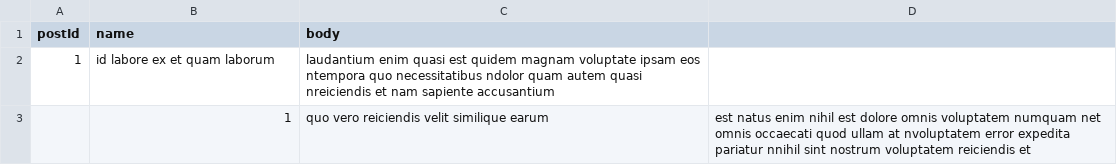
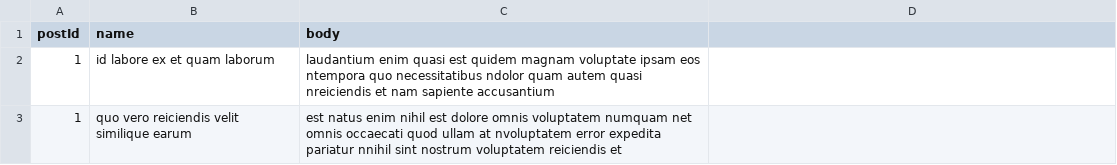
Before and after one commit to LuckerOk/BE, a CSV file: lesson-6/2/src/data/users.csv, drawn as a sheet.

```diff
--- a/lesson-6/2/src/data/users.csv
+++ b/lesson-6/2/src/data/users.csv
@@ -2,2 +2,2 @@ postId;name;body
 1;id labore ex et quam laborum;laudantium enim quasi est quidem magnam voluptate ipsam eos ntempora quo necessitatibus ndolor quam autem quasi nreiciendis et nam sapiente accusantium
-;1;quo vero reiciendis velit similique earum;est natus enim nihil est dolore omnis voluptatem numquam net omnis occaecati quod ullam at nvoluptatem error expedita pariatur nnihil sint nostrum voluptatem reiciendis et
+1;quo vero reiciendis velit similique earum;est natus enim nihil est dolore omnis voluptatem numquam net omnis occaecati quod ullam at nvoluptatem error expedita pariatur nnihil sint nostrum voluptatem reiciendis et
```
Also changed, not shown: lesson-6/1/src/data/users.csv, lesson-6/3/src/data/users.csv, 5 other files.
